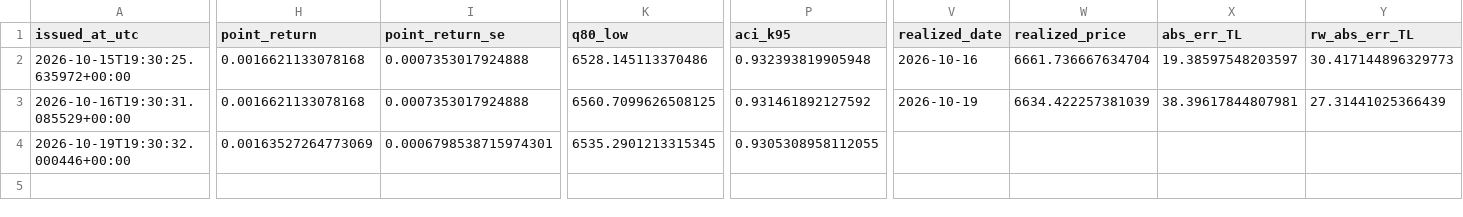
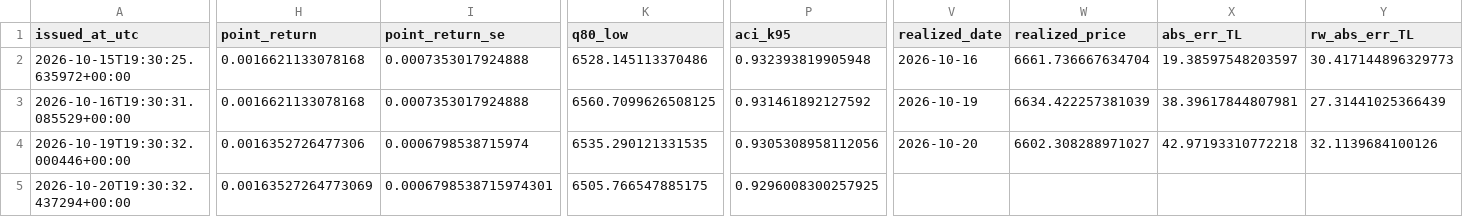
Before and after one commit to 03betulpehlivan/turkey-gold-price-forecast, a CSV file: research/live/forecast_log.csv, drawn as a sheet; only a part is shown, gaps mark what is left out; rows hold the shown columns only; the diff covers the shown part only; the diff names each change by its address in the sheet, - before the commit and + after, or states it on an @@ line.

Commit message:
Canli tahmin 2026-10-20: yeni tahmin kaydedildi

```diff
--- a/research/live/forecast_log.csv
+++ b/research/live/forecast_log.csv
-H4 (point_return): 0.00163527264773069
+H4 (point_return): 0.0016352726477306
-I4 (point_return_se): 0.0006798538715974301
+I4 (point_return_se): 0.0006798538715974
-K4 (q80_low): 6535.2901213315345
+K4 (q80_low): 6535.290121331535
-P4 (aci_k95): 0.9305308958112055
+P4 (aci_k95): 0.9305308958112056
-V4 (realized_date): (empty)
+V4 (realized_date): 2026-10-20
-W4 (realized_price): (empty)
+W4 (realized_price): 6602.308288971027
-X4 (abs_err_TL): (empty)
+X4 (abs_err_TL): 42.97193310772218
-Y4 (rw_abs_err_TL): (empty)
+Y4 (rw_abs_err_TL): 32.1139684100126
+row 5: 2026-10-20T19:30:32.437294+00:00 | 0.00163527264773069 | 0.0006798538715974301 | 6505.766547885175 | 0.9296008300257925
```
Also changed, not shown: 2 edited cells elsewhere in this file.
